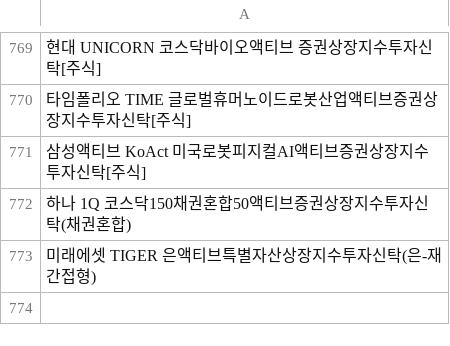
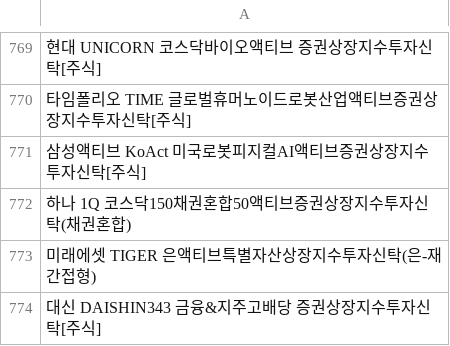
Before and after one commit to sungin-etf/test, a CSV file: etf_db_krx.csv, drawn as a sheet; only a part is shown, gaps mark what is left out; the diff names each change by its address in the sheet, - before the commit and + after, or states it on an @@ line.

```diff
--- a/etf_db_krx.csv
+++ b/etf_db_krx.csv
+row 774: 대신 DAISHIN343 금융&지주고배당 증권상장지수투자신탁[주식]
```
